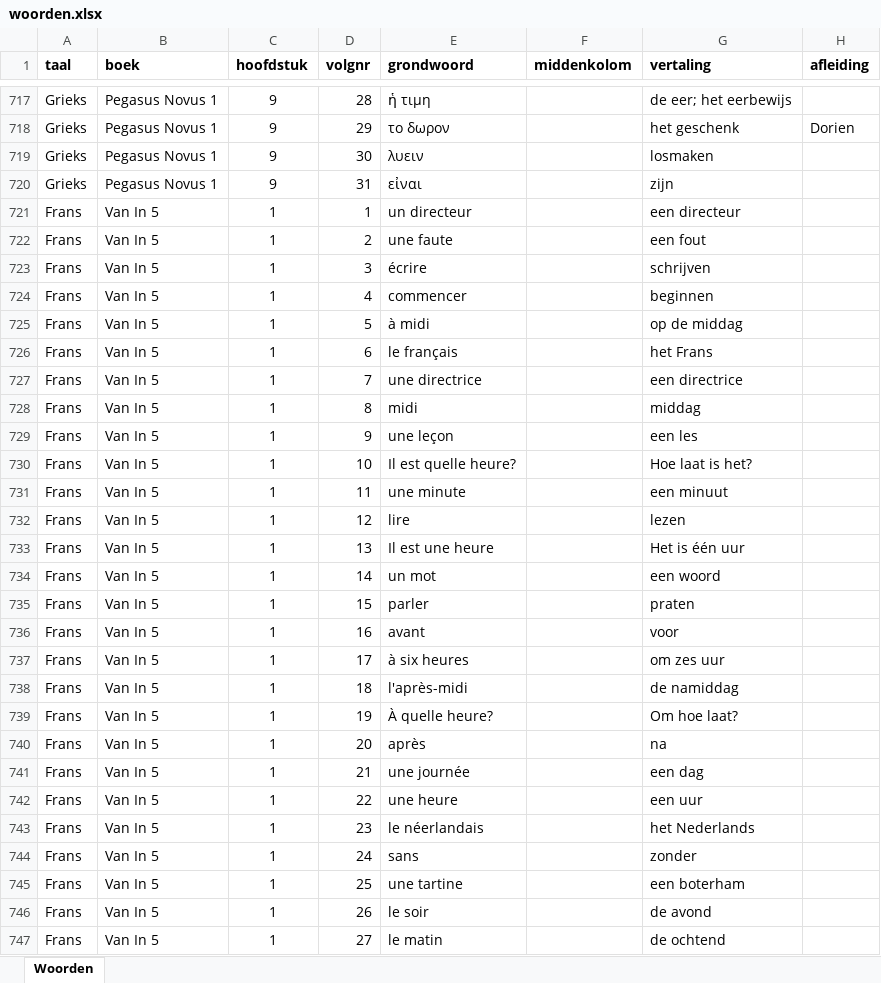
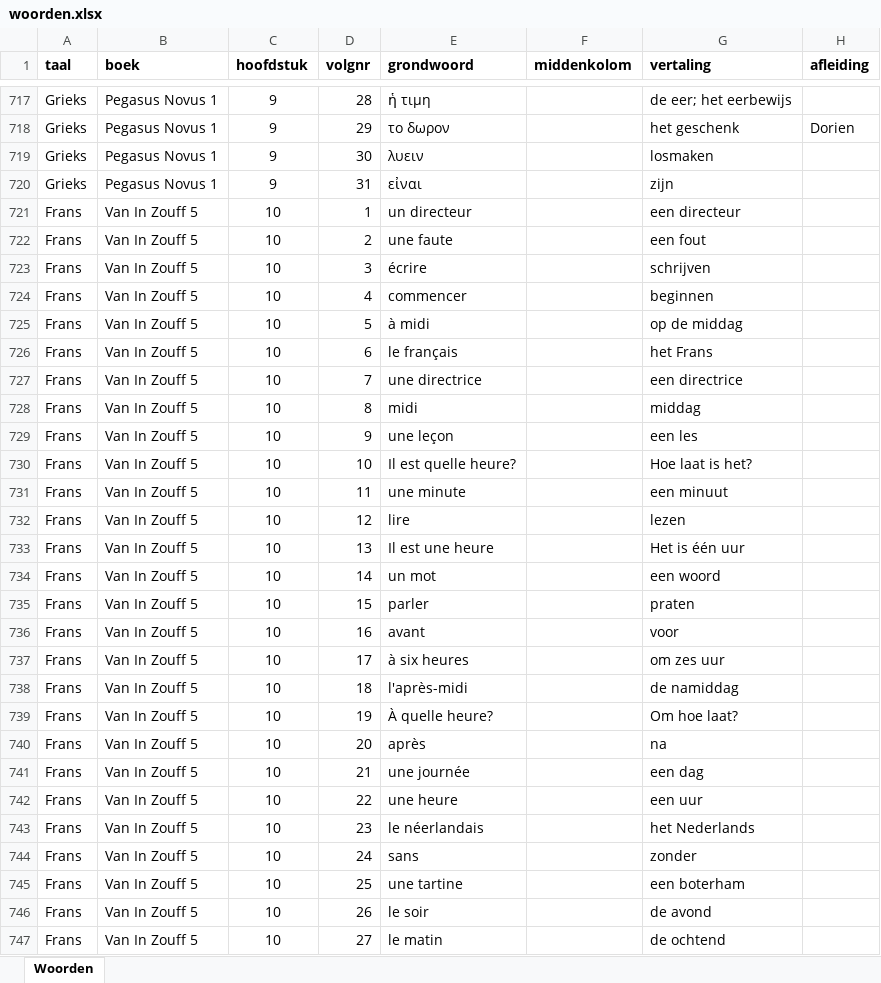
Before and after one commit to WimSohier1975/LatinQuiz, an Excel workbook: woorden.xlsx, sheet Woorden, drawn as a sheet; only a part is shown, gaps mark what is left out; values as stored, in another font and other column widths than the file's, no borders; the diff covers the shown part only; the diff names each change by its address in the sheet, - before the commit and + after, or states it on an @@ line.

Commit message:
Add files via upload

```diff
--- a/woorden.xlsx (sheet Woorden)
+++ b/woorden.xlsx (sheet Woorden)
-B721:B747 (boek): Van In 5
+B721:B747 (boek): Van In Zouff 5
-C721:C747 (hoofdstuk): 1
+C721:C747 (hoofdstuk): 10
```
Also changed, not shown: 8 edited cells elsewhere in this sheet.
